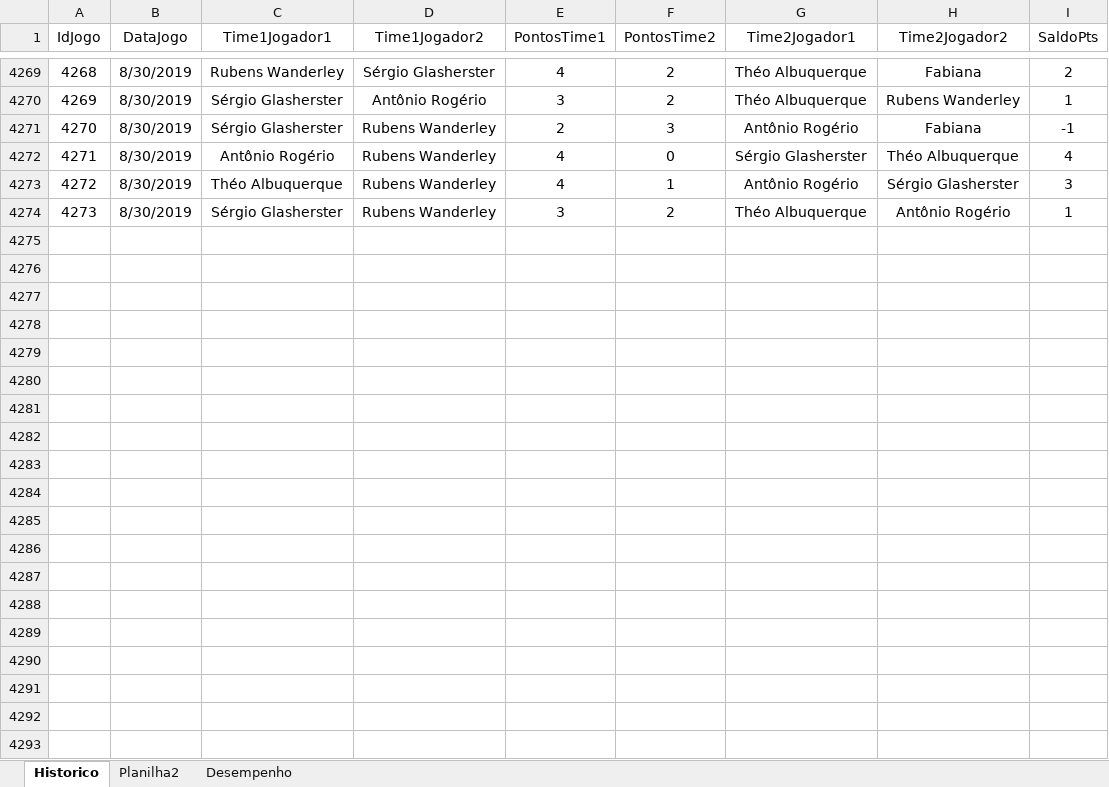
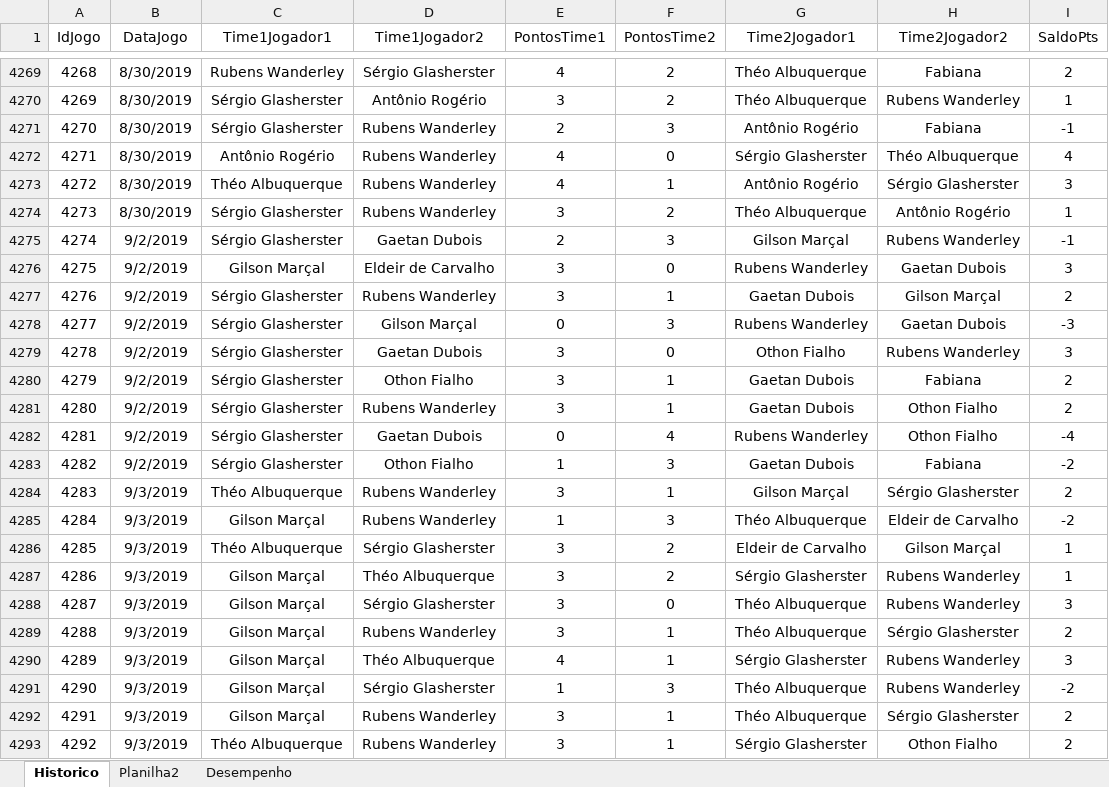
Before and after one commit to theoadepaula/domino, an Excel workbook: src/Domino.xlsm, sheet Historico, drawn as a sheet; only a part is shown, gaps mark what is left out; values as stored, in another font and other column widths than the file's, no borders; table styles not drawn; the diff covers the shown part only; the diff names each change by its address in the sheet, - before the commit and + after, or states it on an @@ line.

Commit message:
Update Domino.xlsm

```diff
--- a/src/Domino.xlsm (sheet Historico)
+++ b/src/Domino.xlsm (sheet Historico)
+row 4275: 4274 | 9/2/2019 | Sérgio Glasherster | Gaetan Dubois | 2 | 3 | Gilson Marçal | Rubens Wanderley | -1
+row 4276: 4275 | 9/2/2019 | Gilson Marçal | Eldeir de Carvalho | 3 | 0 | Rubens Wanderley | Gaetan Dubois | 3
+row 4277: 4276 | 9/2/2019 | Sérgio Glasherster | Rubens Wanderley | 3 | 1 | Gaetan Dubois | Gilson Marçal | 2
+row 4278: 4277 | 9/2/2019 | Sérgio Glasherster | Gilson Marçal | 0 | 3 | Rubens Wanderley | Gaetan Dubois | -3
+row 4279: 4278 | 9/2/2019 | Sérgio Glasherster | Gaetan Dubois | 3 | 0 | Othon Fialho | Rubens Wanderley | 3
+row 4280: 4279 | 9/2/2019 | Sérgio Glasherster | Othon Fialho | 3 | 1 | Gaetan Dubois | Fabiana | 2
+row 4281: 4280 | 9/2/2019 | Sérgio Glasherster | Rubens Wanderley | 3 | 1 | Gaetan Dubois | Othon Fialho | 2
+row 4282: 4281 | 9/2/2019 | Sérgio Glasherster | Gaetan Dubois | 0 | 4 | Rubens Wanderley | Othon Fialho | -4
+row 4283: 4282 | 9/2/2019 | Sérgio Glasherster | Othon Fialho | 1 | 3 | Gaetan Dubois | Fabiana | -2
+row 4284: 4283 | 9/3/2019 | Théo Albuquerque | Rubens Wanderley | 3 | 1 | Gilson Marçal | Sérgio Glasherster | 2
+row 4285: 4284 | 9/3/2019 | Gilson Marçal | Rubens Wanderley | 1 | 3 | Théo Albuquerque | Eldeir de Carvalho | -2
+row 4286: 4285 | 9/3/2019 | Théo Albuquerque | Sérgio Glasherster | 3 | 2 | Eldeir de Carvalho | Gilson Marçal | 1
+row 4287: 4286 | 9/3/2019 | Gilson Marçal | Théo Albuquerque | 3 | 2 | Sérgio Glasherster | Rubens Wanderley | 1
+row 4288: 4287 | 9/3/2019 | Gilson Marçal | Sérgio Glasherster | 3 | 0 | Théo Albuquerque | Rubens Wanderley | 3
+row 4289: 4288 | 9/3/2019 | Gilson Marçal | Rubens Wanderley | 3 | 1 | Théo Albuquerque | Sérgio Glasherster | 2
+row 4290: 4289 | 9/3/2019 | Gilson Marçal | Théo Albuquerque | 4 | 1 | Sérgio Glasherster | Rubens Wanderley | 3
+row 4291: 4290 | 9/3/2019 | Gilson Marçal | Sérgio Glasherster | 1 | 3 | Théo Albuquerque | Rubens Wanderley | -2
+row 4292: 4291 | 9/3/2019 | Gilson Marçal | Rubens Wanderley | 3 | 1 | Théo Albuquerque | Sérgio Glasherster | 2
+row 4293: 4292 | 9/3/2019 | Théo Albuquerque | Rubens Wanderley | 3 | 1 | Sérgio Glasherster | Othon Fialho | 2
```
Also changed, not shown: 32 added rows elsewhere in this sheet, sheet Desempenho.
